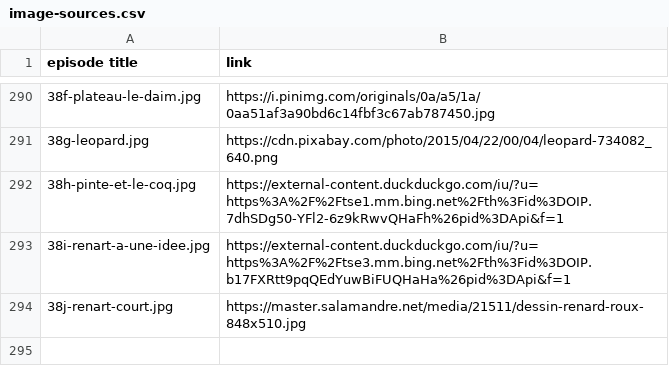
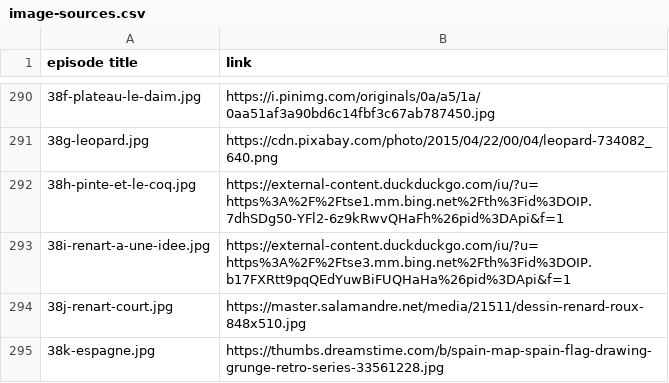
Before and after one commit to mcorne/roman-de-renart, a CSV file: documentation/image-sources.csv, drawn as a sheet; only a part is shown, gaps mark what is left out; the diff names each change by its address in the sheet, - before the commit and + after, or states it on an @@ line.

Commit message:
translated episode

```diff
--- a/documentation/image-sources.csv
+++ b/documentation/image-sources.csv
+row 295: 38k-espagne.jpg | https://thumbs.dreamstime.com/b/spain-map-spain-flag-drawing-grunge-retro-series-33561228.jpg
```
Also changed, not shown: 8 other files.
